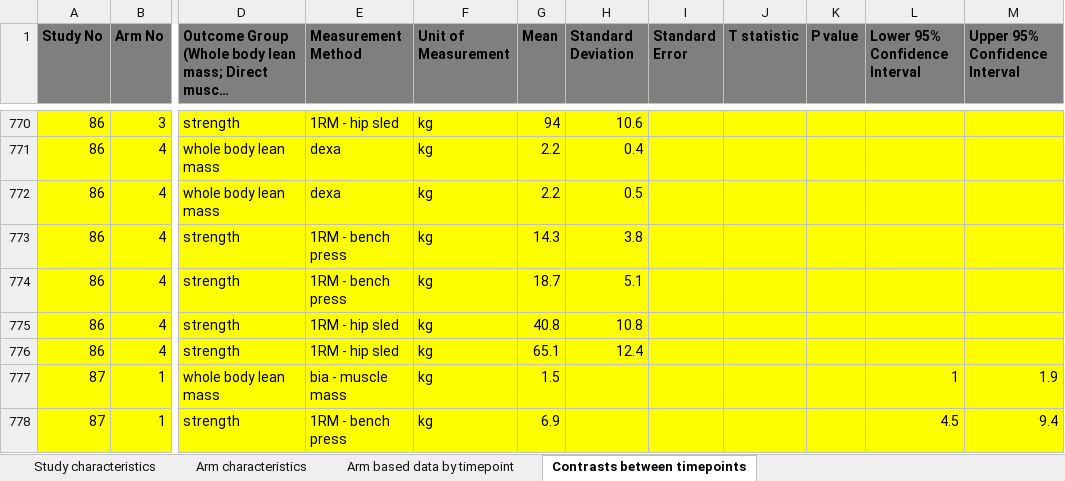
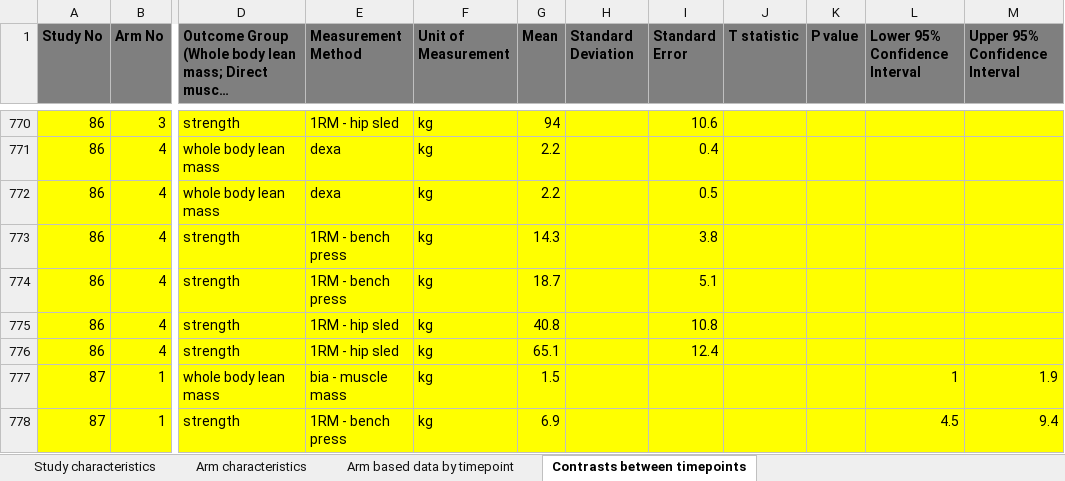
Before and after one commit to jamessteeleii/protein_dose_response_meta, an Excel workbook: data/protein_meta_data_all.xlsx, sheet Contrasts between timepoints, drawn as a sheet; only a part is shown, gaps mark what is left out; long unchanged cells end in …; values as stored, in another font and other column widths than the file's, no borders; the diff covers the shown part only; the diff names each change by its address in the sheet, - before the commit and + after, or states it on an @@ line.

```diff
--- a/data/protein_meta_data_all.xlsx (sheet Contrasts between timepoints)
+++ b/data/protein_meta_data_all.xlsx (sheet Contrasts between timepoints)
-H770 (Standard Deviation): 10.6
+H770 (Standard Deviation): (empty)
-I770 (Standard Error): (empty)
+I770 (Standard Error): 10.6
-H771 (Standard Deviation): 0.4
+H771 (Standard Deviation): (empty)
-I771 (Standard Error): (empty)
+I771 (Standard Error): 0.4
-H772 (Standard Deviation): 0.5
+H772 (Standard Deviation): (empty)
-I772 (Standard Error): (empty)
+I772 (Standard Error): 0.5
-H773 (Standard Deviation): 3.8
+H773 (Standard Deviation): (empty)
-I773 (Standard Error): (empty)
+I773 (Standard Error): 3.8
-H774 (Standard Deviation): 5.1
+H774 (Standard Deviation): (empty)
-I774 (Standard Error): (empty)
+I774 (Standard Error): 5.1
-H775 (Standard Deviation): 10.8
+H775 (Standard Deviation): (empty)
-I775 (Standard Error): (empty)
+I775 (Standard Error): 10.8
-H776 (Standard Deviation): 12.4
+H776 (Standard Deviation): (empty)
-I776 (Standard Error): (empty)
+I776 (Standard Error): 12.4
```
Also changed, not shown: 34 edited cells elsewhere in this sheet, data/RoB2/ROB2_IRPG_beta_v9.xlsm, 23 other files.
